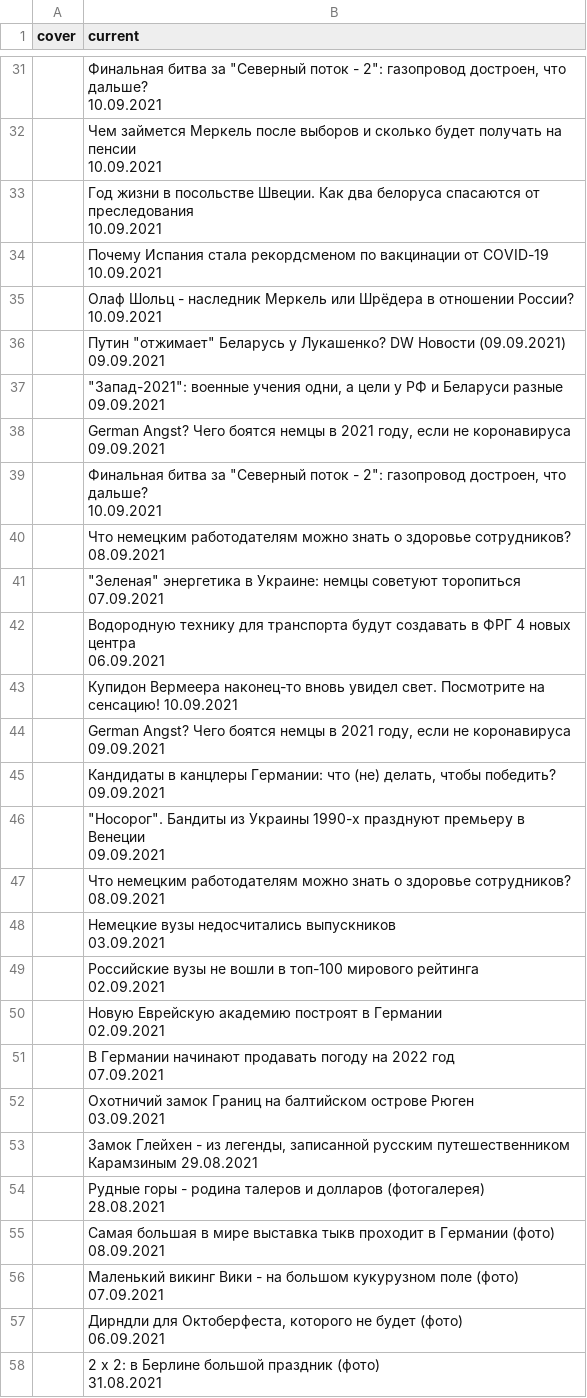
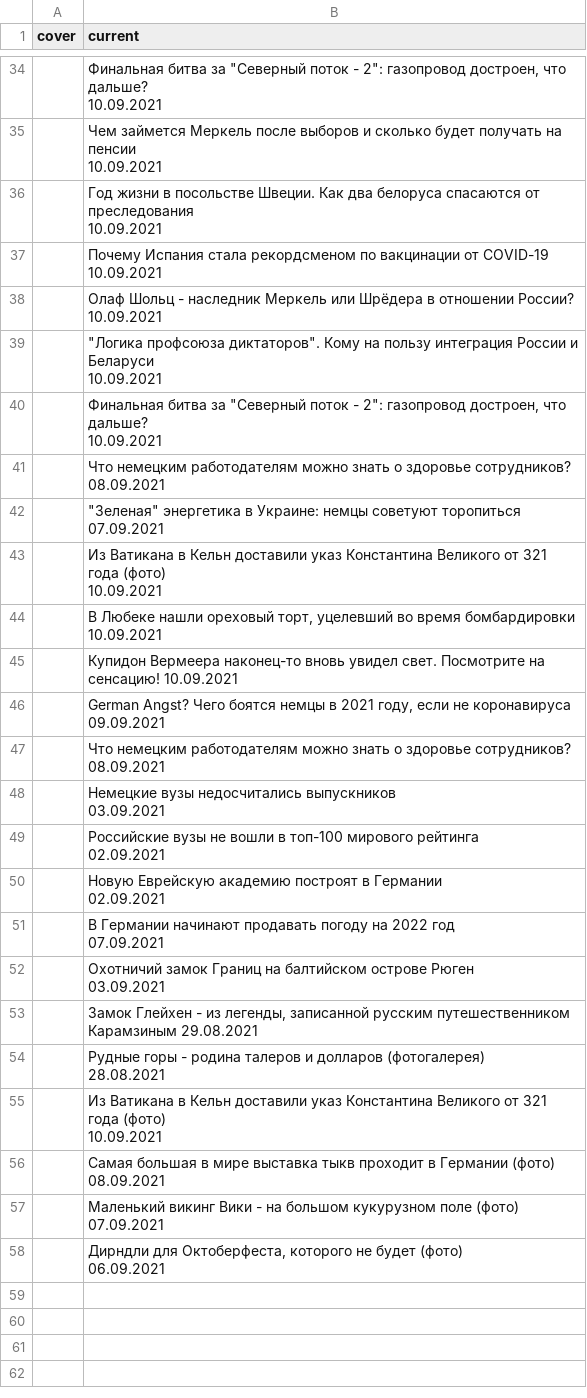
Before and after one commit to bujanowski/Scraping_DW_website, a CSV file: dw_rus_website.csv, drawn as a sheet; only a part is shown, gaps mark what is left out; the diff covers the shown part only.

```diff
--- a/dw_rus_website.csv
+++ b/dw_rus_website.csv
@@ -129,8 +135,4 @@ cover,current
 10.09.2021"
-,"Путин ""отжимает"" Беларусь у Лукашенко? DW Новости (09.09.2021)
-09.09.2021"
-,"""Запад-2021"": военные учения одни, а цели у РФ и Беларуси разные
-09.09.2021"
-,"German Angst? Чего боятся немцы в 2021 году, если не коронавируса
-09.09.2021"
+,"""Логика профсоюза диктаторов"". Кому на пользу интеграция России и Беларуси
+10.09.2021"
 ,"Финальная битва за ""Северный поток - 2"": газопровод достроен, что дальше?
@@ -140,4 +142,6 @@ cover,current
 ,"""Зеленая"" энергетика в Украине: немцы советуют торопиться 07.09.2021"
-,"Водородную технику для транспорта будут создавать в ФРГ 4 новых центра
-06.09.2021"
+,"Из Ватикана в Кельн доставили указ Константина Великого от 321 года (фото)
+10.09.2021"
+,"В Любеке нашли ореховый торт, уцелевший во время бомбардировки
+10.09.2021"
 ,Купидон Вермеера наконец-то вновь увидел свет. Посмотрите на сенсацию! 10.09.2021
@@ -145,6 +149,2 @@ cover,current
 09.09.2021"
-,"Кандидаты в канцлеры Германии: что (не) делать, чтобы победить?
-09.09.2021"
-,"""Носорог"". Бандиты из Украины 1990-х празднуют премьеру в Венеции
-09.09.2021"
 ,"Что немецким работодателям можно знать о здоровье сотрудников?
@@ -164,2 +164,4 @@ cover,current
 28.08.2021"
+,"Из Ватикана в Кельн доставили указ Константина Великого от 321 года (фото)
+10.09.2021"
 ,"Самая большая в мире выставка тыкв проходит в Германии (фото)
@@ -170,3 +172 @@ cover,current
 06.09.2021"
-,"2 х 2: в Берлине большой праздник (фото)
-31.08.2021"
```
Also changed, not shown: 7 added rows, 4 removed rows and 9 edited cells elsewhere in this file.
